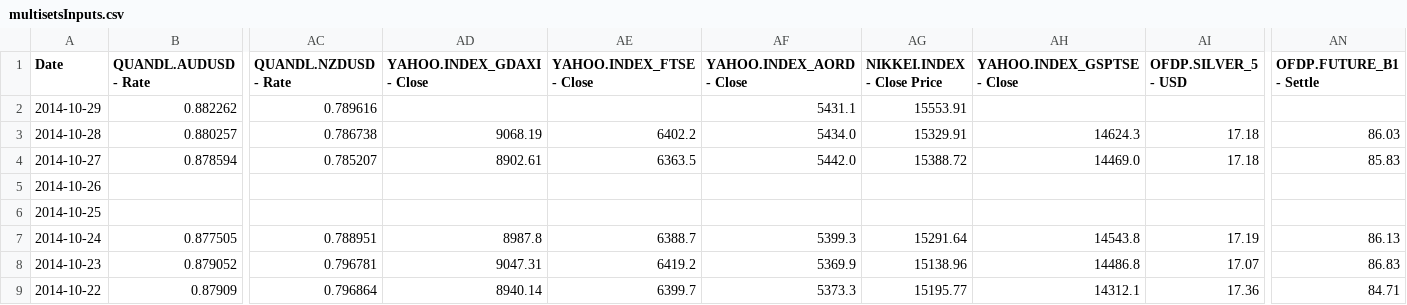
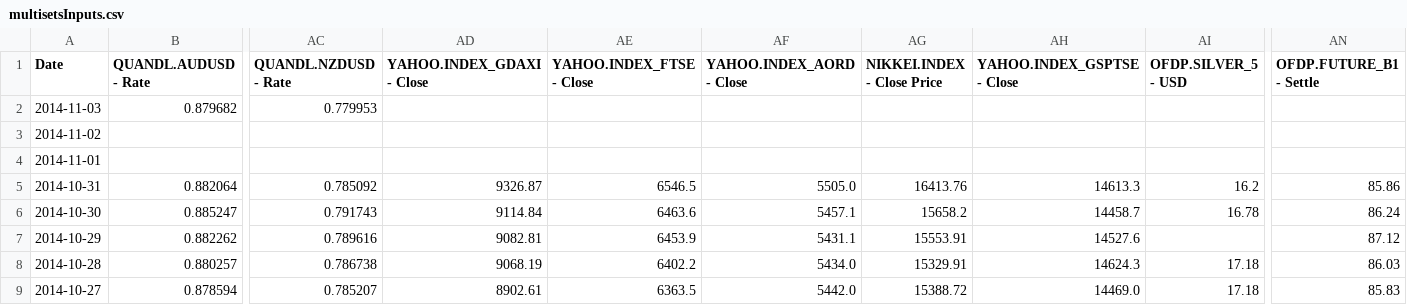
Before and after one commit to webpolis/fxpal, a CSV file: app/data/multisetsInputs.csv, drawn as a sheet; only a part is shown, gaps mark what is left out; the shorter side is filled out with more unchanged rows; addresses are those after the commit; rows hold the shown columns only; the diff names each change by its address in the sheet, - before the commit and + after, or states it on an @@ line.

```diff
--- a/app/data/multisetsInputs.csv
+++ b/app/data/multisetsInputs.csv
+row 2: 2014-11-03 | 0.879682 | 0.779953
+row 3: 2014-11-02
+row 4: 2014-11-01
+row 5: 2014-10-31 | 0.882064 | 0.785092 | 9326.87 | 6546.5 | 5505.0 | 16413.76 | 14613.3 | 16.2 | 85.86
+row 6: 2014-10-30 | 0.885247 | 0.791743 | 9114.84 | 6463.6 | 5457.1 | 15658.2 | 14458.7 | 16.78 | 86.24
-AD7 (YAHOO.INDEX_GDAXI - Close): (empty)
+AD7 (YAHOO.INDEX_GDAXI - Close): 9082.81
-AE7 (YAHOO.INDEX_FTSE - Close): (empty)
+AE7 (YAHOO.INDEX_FTSE - Close): 6453.9
-AH7 (YAHOO.INDEX_GSPTSE - Close): (empty)
+AH7 (YAHOO.INDEX_GSPTSE - Close): 14527.6
-AN7 (OFDP.FUTURE_B1 - Settle): (empty)
+AN7 (OFDP.FUTURE_B1 - Settle): 87.12
```
Also changed, not shown: app/data/forceCrosses.csv, app/data/multisetsOutputs.csv, 53 other files.
